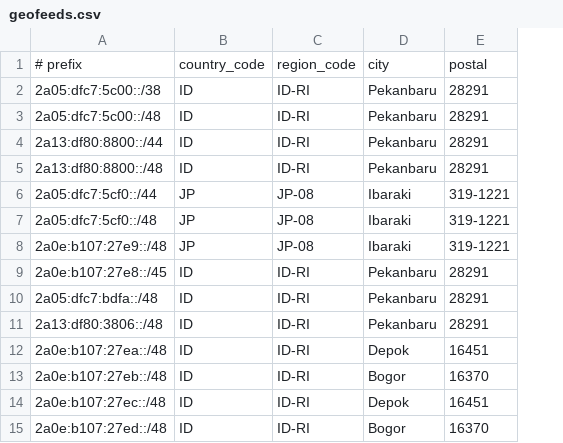
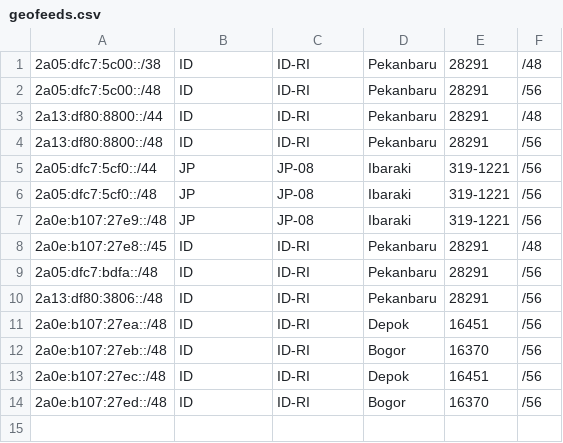
Before and after one commit to malhuda/AS216375, a CSV file: geofeeds.csv, drawn as a sheet; removed rows and columns are numbered as before the commit, all else as after; the diff names each change by its address in the sheet, - before the commit and + after, or states it on an @@ line.

Commit message:
Update geofeeds.csv

```diff
--- a/geofeeds.csv
+++ b/geofeeds.csv
+column F, rows 1-14: /48 | /56 | /48 | /56 | /56 | /56 | /56 | /48 | /56 | /56 | /56 | /56 | /56 | /56
-row 1: # prefix | country_code | region_code | city | postal
```
